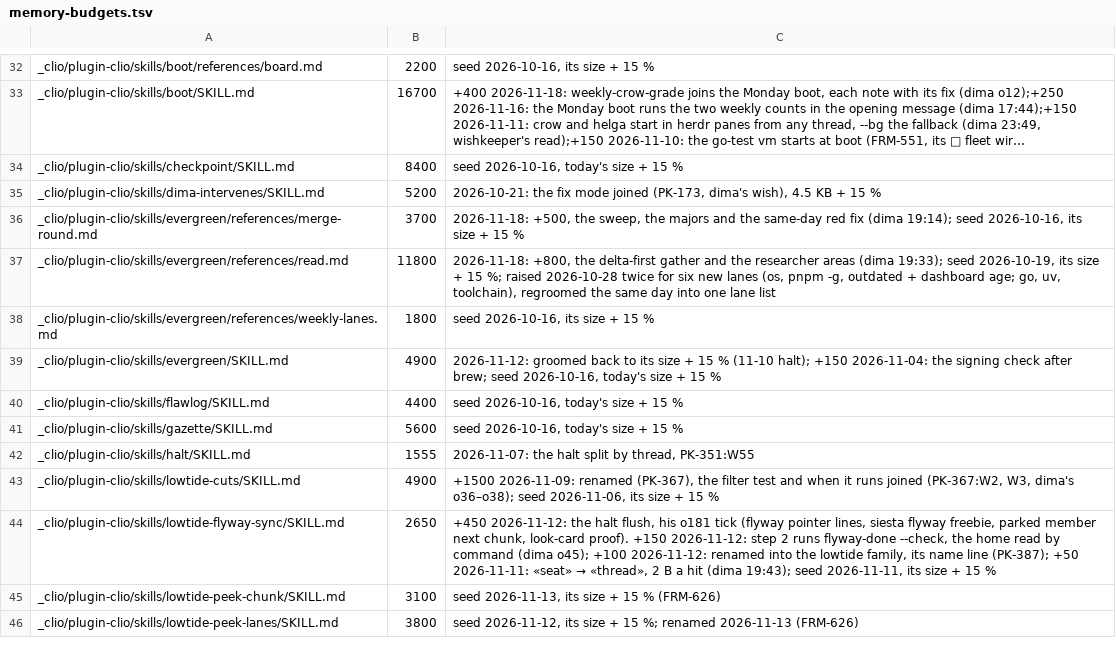
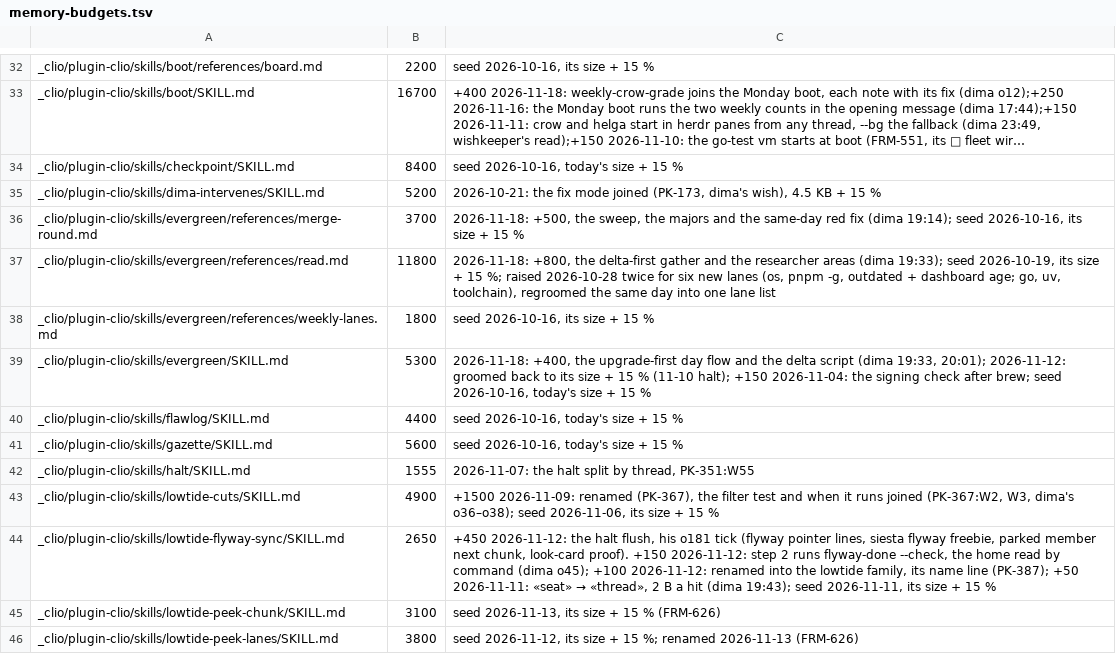
Before and after one commit to dvakatsiienko/frame, a TSV file: recipes/nurture-memory/scripts/memory-budgets.tsv, drawn as a sheet; only a part is shown, gaps mark what is left out; long unchanged cells end in ….

Commit message:
🔧 evergreen: a delta script builds the read's package list, no hand step
- evergreen-delta: pnpm and go moves from git since the last run, brew, pnpm -g and uv from the saved logs; 6 tests, one proven red
- SKILL: step 1 saves the before-snapshots, step 2 runs the script before --mark
- read.md: the delta file names its script
- memory-budgets: SKILL 4900 → 5300

Agent: clio-wing-1 · Claude Opus 5.5

```diff
--- a/recipes/nurture-memory/scripts/memory-budgets.tsv
+++ b/recipes/nurture-memory/scripts/memory-budgets.tsv
@@ -38,3 +38,3 @@ _clio/plugin-clio/skills/evergreen/references/read.md	11800	2026-11-18: +800, th
 _clio/plugin-clio/skills/evergreen/references/weekly-lanes.md	1800	seed 2026-10-16, its size + 15 %
-_clio/plugin-clio/skills/evergreen/SKILL.md	4900	2026-11-12: groomed back to its size + 15 % (11-10 halt); +150 2026-11-04: the signing check after brew; seed 2026-10-16, today's size + 15 %
+_clio/plugin-clio/skills/evergreen/SKILL.md	5300	2026-11-18: +400, the upgrade-first day flow and the delta script (dima 19:33, 20:01); 2026-11-12: groomed back to its size + 15 % (11-10 halt); +150 2026-11-04: the signing check after brew; seed 2026-10-16, today's size + 15 %
 _clio/plugin-clio/skills/flawlog/SKILL.md	4400	seed 2026-10-16, today's size + 15 %
```
Also changed, not shown: 4 other files.
